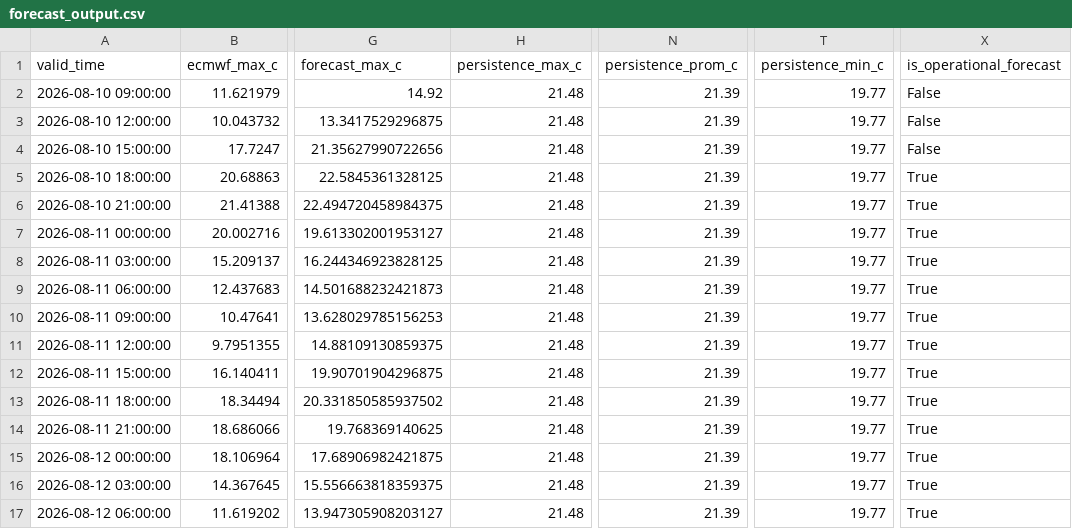
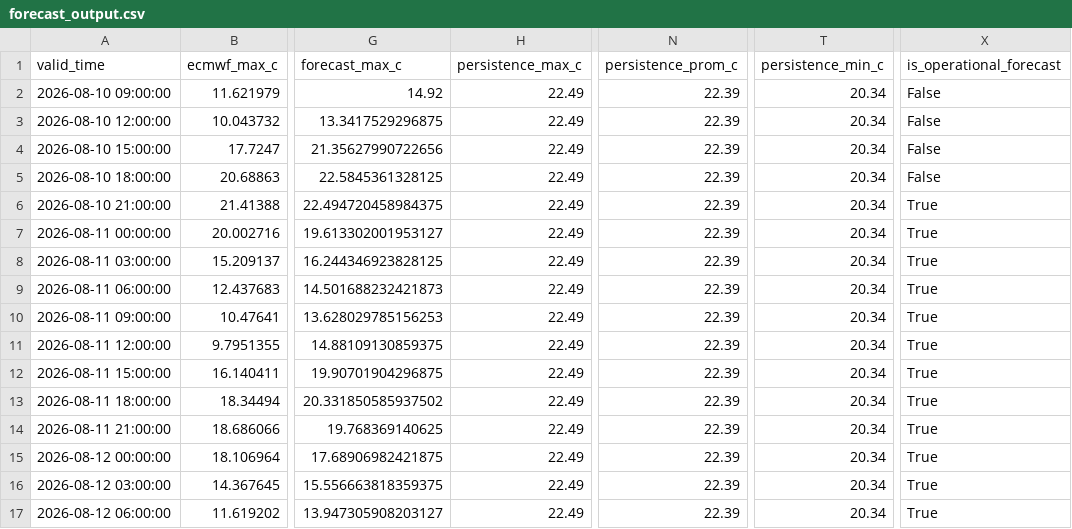
Before and after one commit to ccardenas93/weather_forecast, a CSV file: forecast_output.csv, drawn as a sheet; only a part is shown, gaps mark what is left out; the diff names each change by its address in the sheet, - before the commit and + after, or states it on an @@ line.

```diff
--- a/forecast_output.csv
+++ b/forecast_output.csv
-H2:H17 (persistence_max_c): 21.48
+H2:H17 (persistence_max_c): 22.49
-N2:N17 (persistence_prom_c): 21.39
+N2:N17 (persistence_prom_c): 22.39
-T2:T17 (persistence_min_c): 19.77
+T2:T17 (persistence_min_c): 20.34
-X5 (is_operational_forecast): True
+X5 (is_operational_forecast): False
```
Also changed, not shown: merged_data_export.csv, 4 other files.
